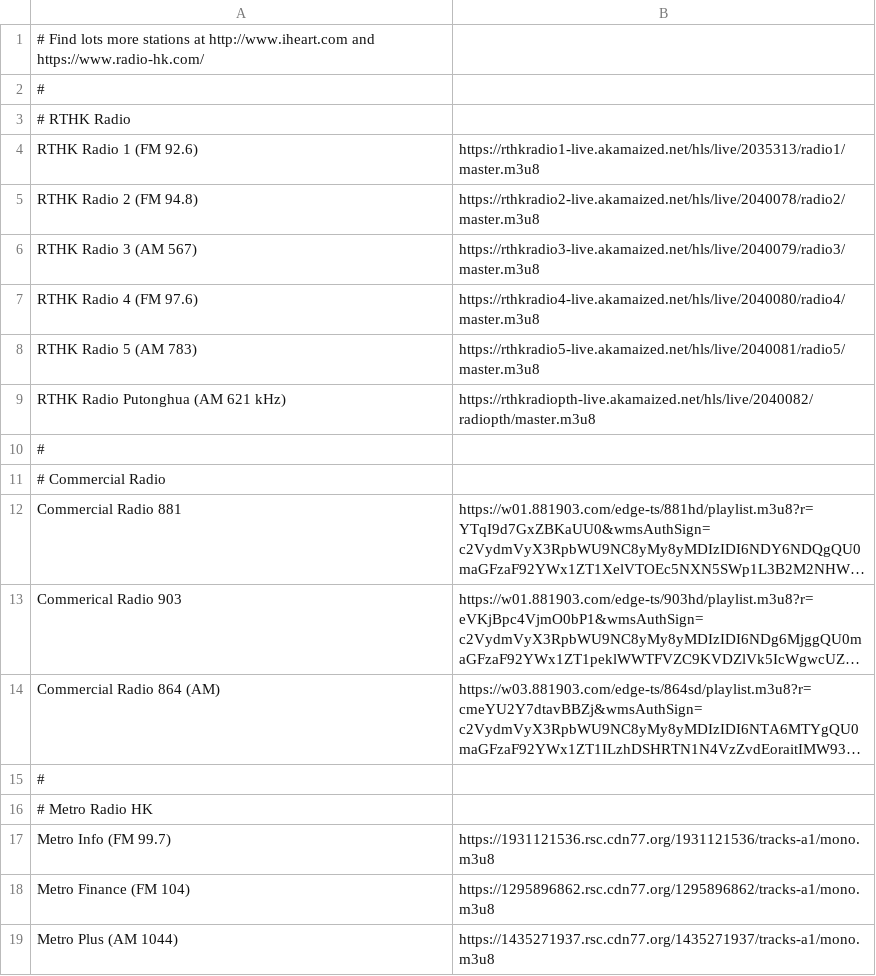
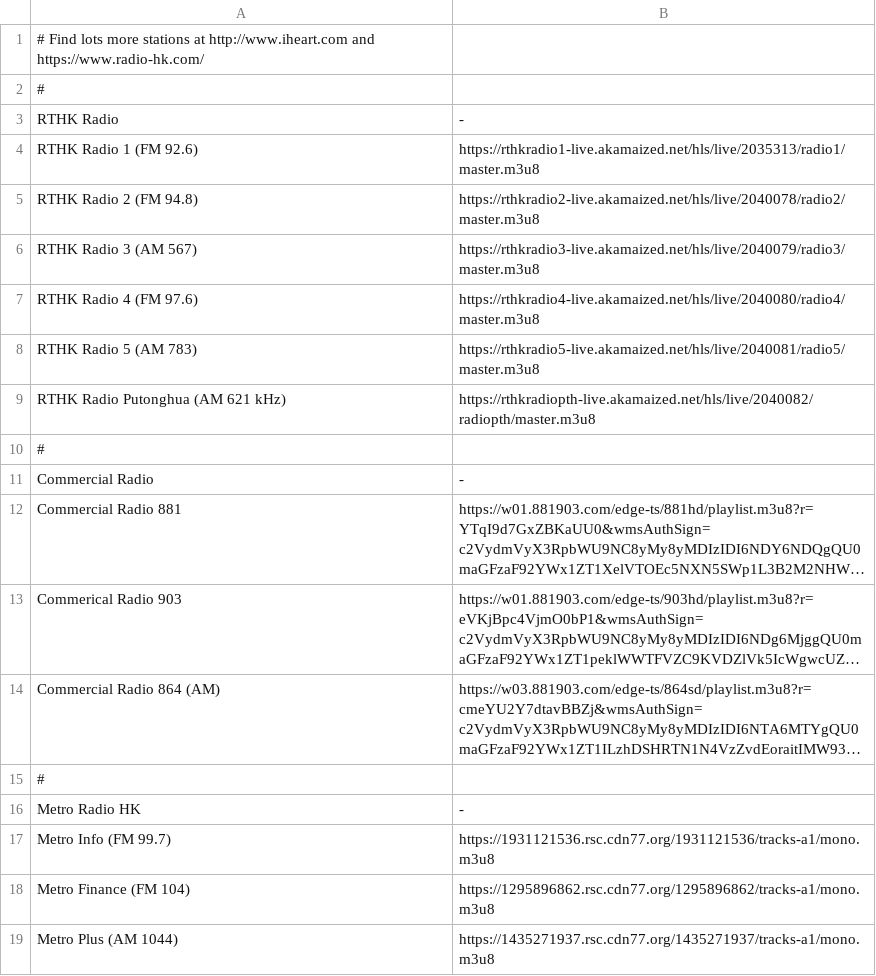
Before and after one commit to mhho3082/dotfiles, a CSV file: pyradio/stations.csv, drawn as a sheet; long unchanged cells end in …; removed rows and columns are numbered as before the commit, all else as after; the diff names each change by its address in the sheet, - before the commit and + after, or states it on an @@ line.

Commit message:
FIX: Use group headers for pyradio

```diff
--- a/pyradio/stations.csv
+++ b/pyradio/stations.csv
-row 3: # RTHK Radio
+row 3: RTHK Radio | -
-row 11: # Commercial Radio
+row 11: Commercial Radio | -
-row 16: # Metro Radio HK
+row 16: Metro Radio HK | -
```
